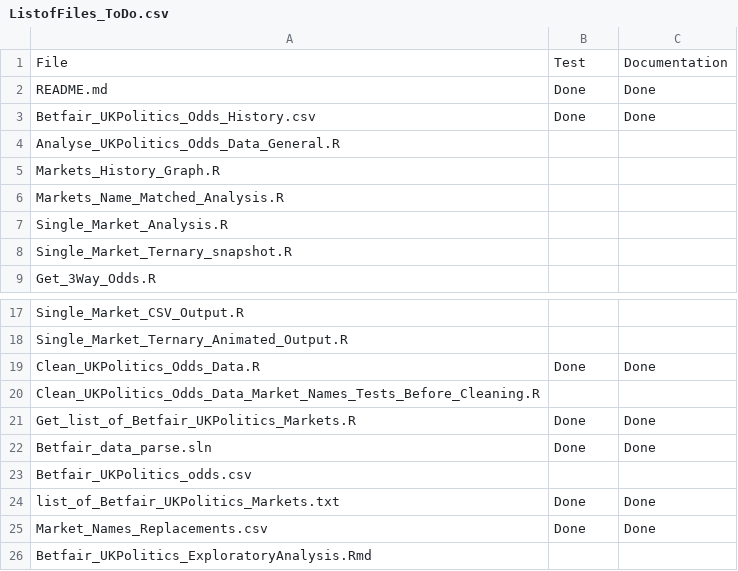
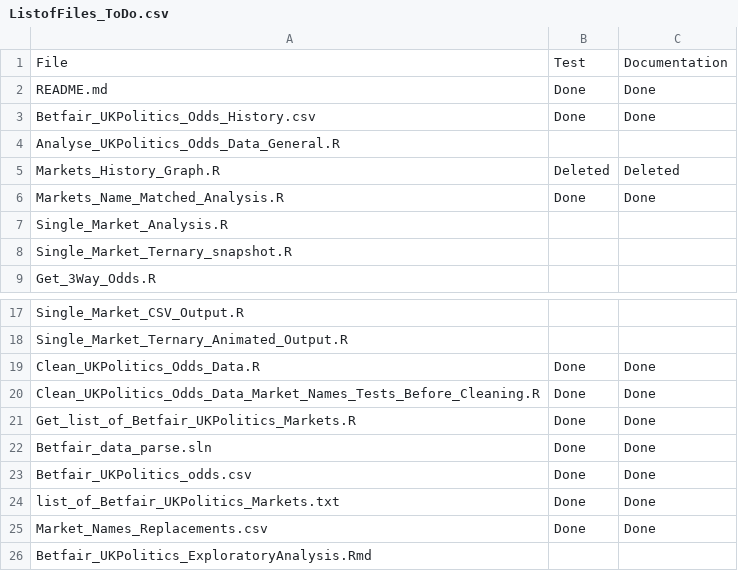
Before and after one commit to NimaHRaja/UK_GeneralElection_2015, a CSV file: Betfair_UKPolitics/ListofFiles_ToDo.csv, drawn as a sheet; only a part is shown, gaps mark what is left out.

Commit message:
Markets_History_Graph.R deleted

```diff
--- a/Betfair_UKPolitics/ListofFiles_ToDo.csv
+++ b/Betfair_UKPolitics/ListofFiles_ToDo.csv
@@ -4,4 +4,4 @@ Betfair_UKPolitics_Odds_History.csv	Done	Done
 Analyse_UKPolitics_Odds_Data_General.R		
-Markets_History_Graph.R		
-Markets_Name_Matched_Analysis.R		
+Markets_History_Graph.R	Deleted	Deleted
+Markets_Name_Matched_Analysis.R	Done	Done
 Single_Market_Analysis.R		
@@ -19,6 +19,6 @@ Single_Market_Ternary_Animated_Output.R
 Clean_UKPolitics_Odds_Data.R	Done	Done
-Clean_UKPolitics_Odds_Data_Market_Names_Tests_Before_Cleaning.R		
+Clean_UKPolitics_Odds_Data_Market_Names_Tests_Before_Cleaning.R	Done	Done
 Get_list_of_Betfair_UKPolitics_Markets.R	Done	Done
 Betfair_data_parse.sln	Done	Done
-Betfair_UKPolitics_odds.csv		
+Betfair_UKPolitics_odds.csv	Done	Done
 list_of_Betfair_UKPolitics_Markets.txt	Done	Done
```
Also changed, not shown: 4 other files.
